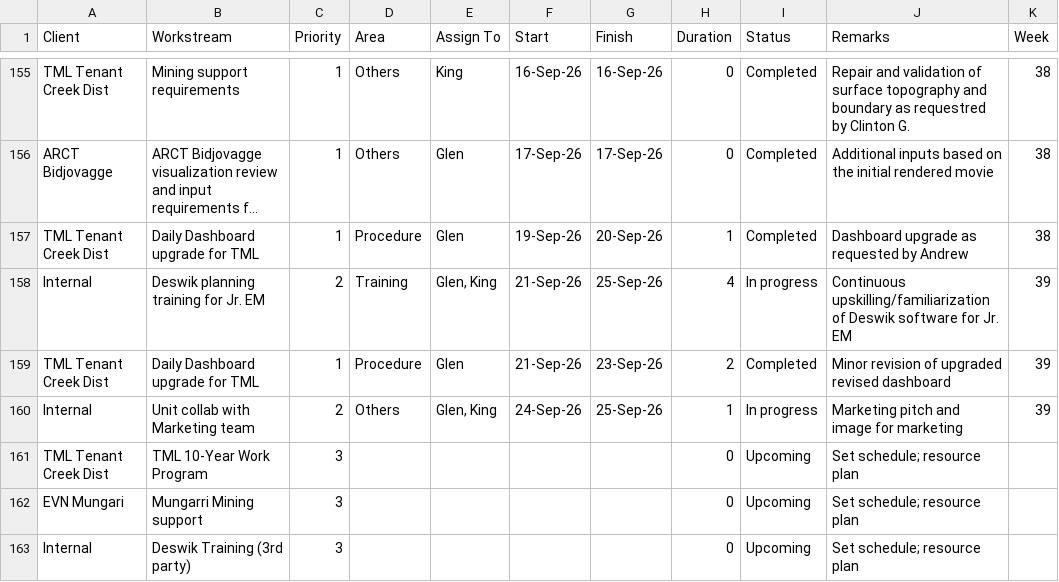
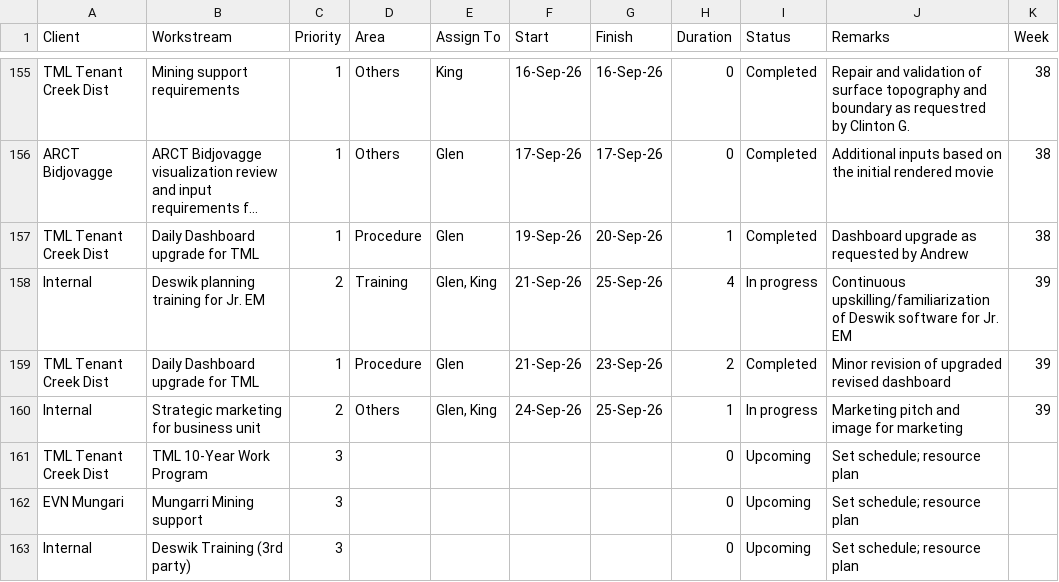
Before and after one commit to glenreotutar06/Mining-Dashboard, a CSV file: tasks_rev1.csv, drawn as a sheet; only a part is shown, gaps mark what is left out; long unchanged cells end in …; the diff names each change by its address in the sheet, - before the commit and + after, or states it on an @@ line.

Commit message:
Add files via upload

```diff
--- a/tasks_rev1.csv
+++ b/tasks_rev1.csv
-B160 (Workstream): Unit collab with Marketing team
+B160 (Workstream): Strategic marketing for business unit
```
